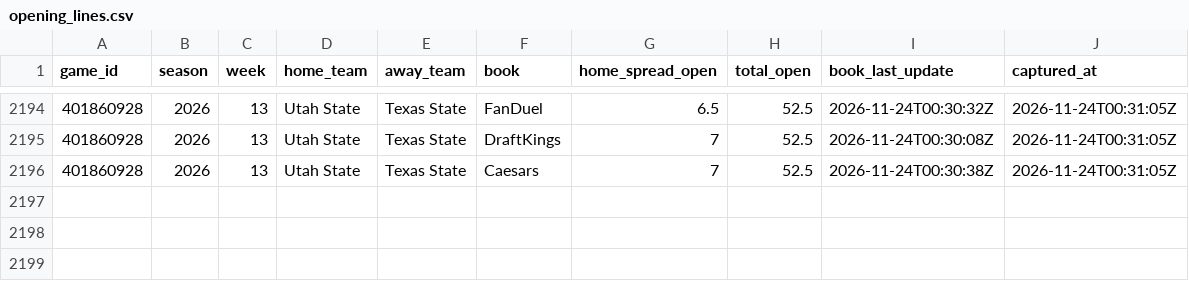
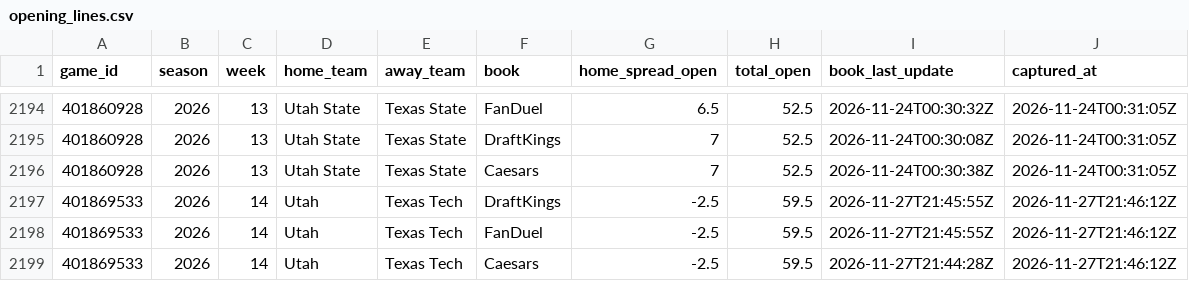
Before and after one commit to lucas-diehl/bet-hub-models, a CSV file: cfb-modeling/data_cache/opening_lines.csv, drawn as a sheet; only a part is shown, gaps mark what is left out; the diff names each change by its address in the sheet, - before the commit and + after, or states it on an @@ line.

```diff
--- a/cfb-modeling/data_cache/opening_lines.csv
+++ b/cfb-modeling/data_cache/opening_lines.csv
+row 2197: 401869533 | 2026 | 14 | Utah | Texas Tech | DraftKings | -2.5 | 59.5 | 2026-11-27T21:45:55Z | 2026-11-27T21:46:12Z
+row 2198: 401869533 | 2026 | 14 | Utah | Texas Tech | FanDuel | -2.5 | 59.5 | 2026-11-27T21:45:55Z | 2026-11-27T21:46:12Z
+row 2199: 401869533 | 2026 | 14 | Utah | Texas Tech | Caesars | -2.5 | 59.5 | 2026-11-27T21:44:28Z | 2026-11-27T21:46:12Z
```
Also changed, not shown: 7 other files.
